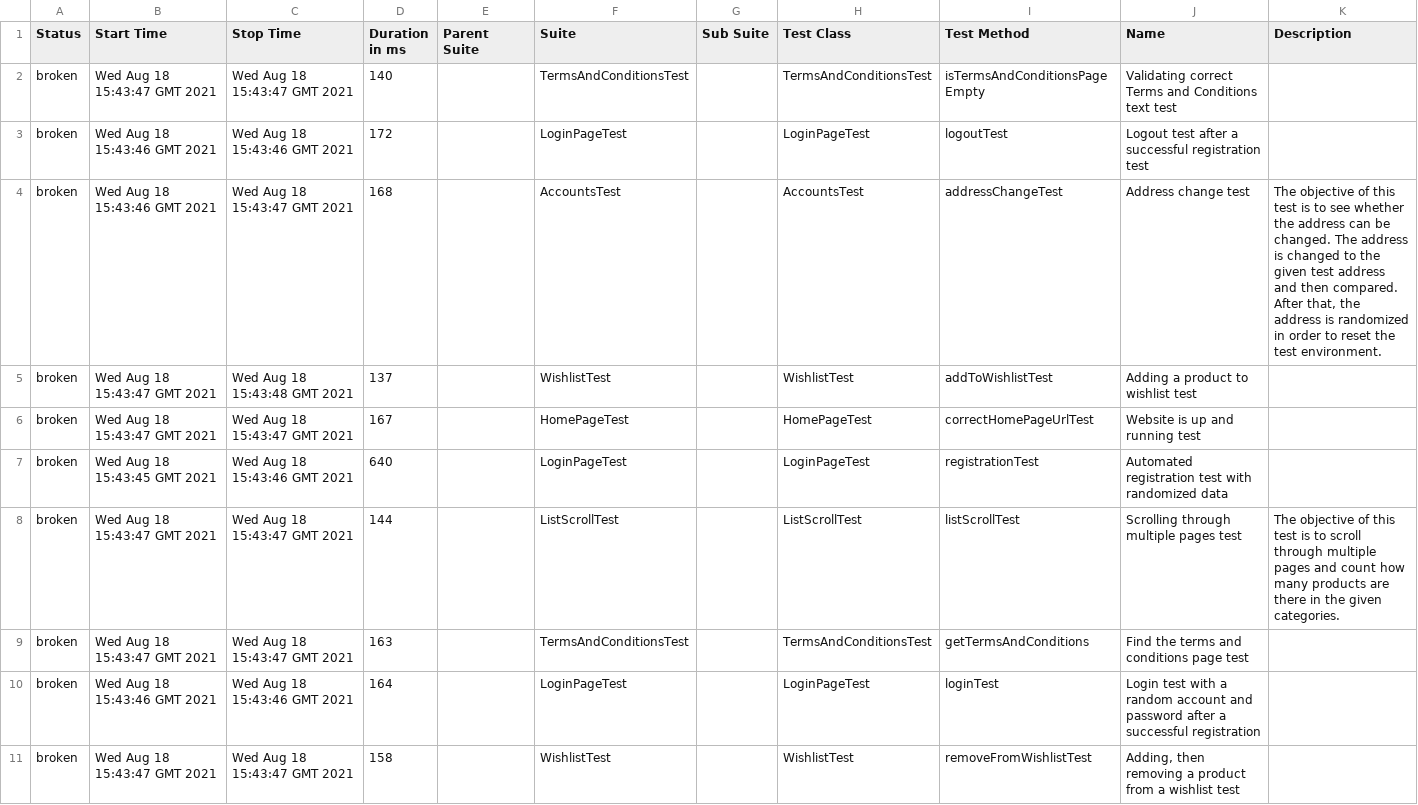
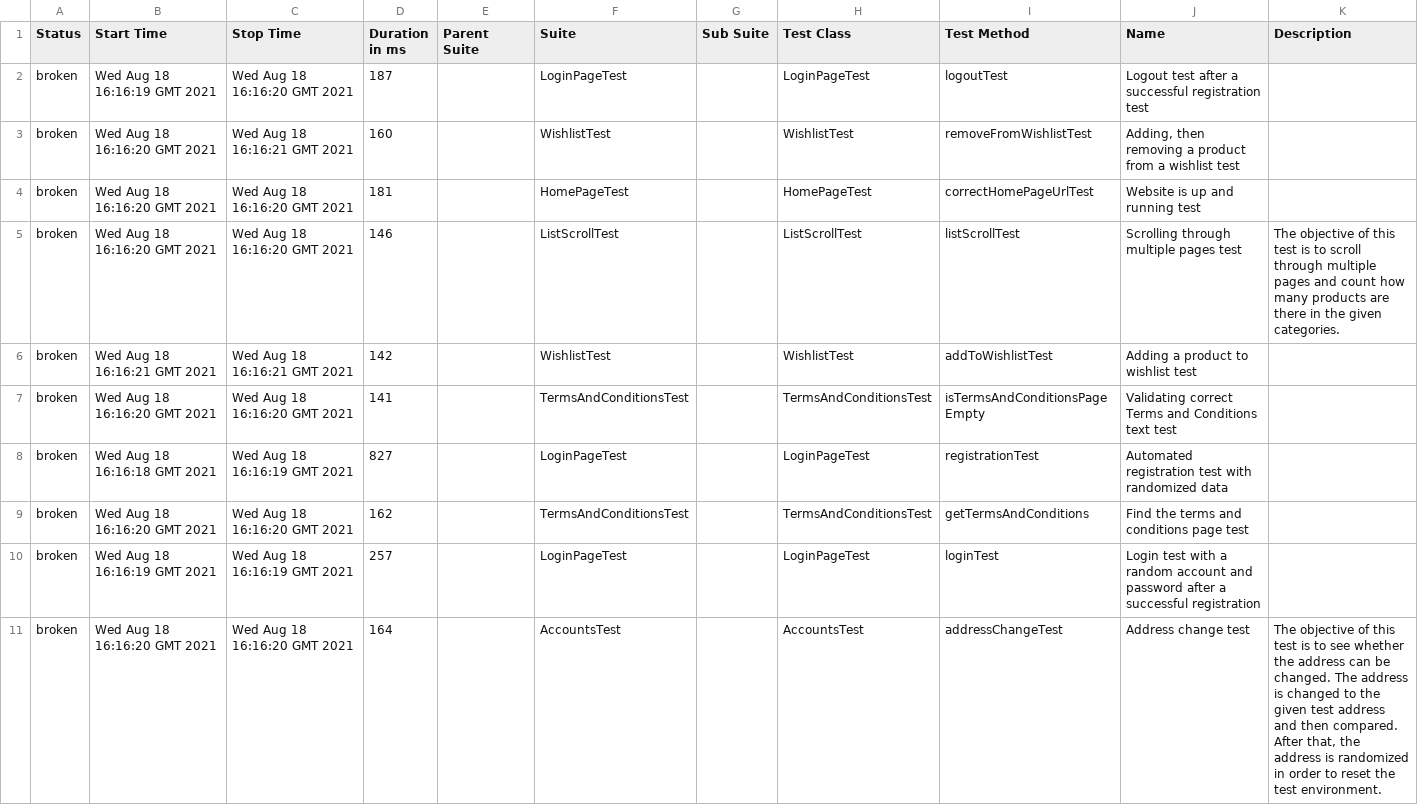
Before and after one commit to glasst1ger/automationTestingExam, a CSV file: 21/data/suites.csv, drawn as a sheet.

Commit message:
Automated deployment: Wed Aug 18 16:16:28 UTC 2021 732e696de04fc9f1cc42c175c1dd458b2ae1a445

```diff
--- a/21/data/suites.csv
+++ b/21/data/suites.csv
@@ -1,11 +1,11 @@
 "Status","Start Time","Stop Time","Duration in ms","Parent Suite","Suite","Sub Suite","Test Class","Test Method","Name","Description"
-"broken","Wed Aug 18 15:43:47 GMT 2021","Wed Aug 18 15:43:47 GMT 2021","140","","TermsAndConditionsTest","","TermsAndConditionsTest","isTermsAndConditionsPageEmpty","Validating correct Terms and Conditions text test",""
-"broken","Wed Aug 18 15:43:46 GMT 2021","Wed Aug 18 15:43:46 GMT 2021","172","","LoginPageTest","","LoginPageTest","logoutTest","Logout test after a successful registration test",""
-"broken","Wed Aug 18 15:43:46 GMT 2021","Wed Aug 18 15:43:47 GMT 2021","168","","AccountsTest","","AccountsTest","addressChangeTest","Address change test","The objective of this test is to see whether the address can be changed. The address is changed to the given test address and then compared. After that, the address is randomized in order to reset the test environment."
-"broken","Wed Aug 18 15:43:47 GMT 2021","Wed Aug 18 15:43:48 GMT 2021","137","","WishlistTest","","WishlistTest","addToWishlistTest","Adding a product to wishlist test",""
-"broken","Wed Aug 18 15:43:47 GMT 2021","Wed Aug 18 15:43:47 GMT 2021","167","","HomePageTest","","HomePageTest","correctHomePageUrlTest","Website is up and running test",""
-"broken","Wed Aug 18 15:43:45 GMT 2021","Wed Aug 18 15:43:46 GMT 2021","640","","LoginPageTest","","LoginPageTest","registrationTest","Automated registration test with randomized data",""
-"broken","Wed Aug 18 15:43:47 GMT 2021","Wed Aug 18 15:43:47 GMT 2021","144","","ListScrollTest","","ListScrollTest","listScrollTest","Scrolling through multiple pages test","The objective of this test is to scroll through multiple pages and count how many products are there in the given categories."
-"broken","Wed Aug 18 15:43:47 GMT 2021","Wed Aug 18 15:43:47 GMT 2021","163","","TermsAndConditionsTest","","TermsAndConditionsTest","getTermsAndConditions","Find the terms and conditions page test",""
-"broken","Wed Aug 18 15:43:46 GMT 2021","Wed Aug 18 15:43:46 GMT 2021","164","","LoginPageTest","","LoginPageTest","loginTest","Login test with a random account and password after a successful registration",""
-"broken","Wed Aug 18 15:43:47 GMT 2021","Wed Aug 18 15:43:47 GMT 2021","158","","WishlistTest","","WishlistTest","removeFromWishlistTest","Adding, then removing a product from a wishlist test",""
+"broken","Wed Aug 18 16:16:19 GMT 2021","Wed Aug 18 16:16:20 GMT 2021","187","","LoginPageTest","","LoginPageTest","logoutTest","Logout test after a successful registration test",""
+"broken","Wed Aug 18 16:16:20 GMT 2021","Wed Aug 18 16:16:21 GMT 2021","160","","WishlistTest","","WishlistTest","removeFromWishlistTest","Adding, then removing a product from a wishlist test",""
+"broken","Wed Aug 18 16:16:20 GMT 2021","Wed Aug 18 16:16:20 GMT 2021","181","","HomePageTest","","HomePageTest","correctHomePageUrlTest","Website is up and running test",""
+"broken","Wed Aug 18 16:16:20 GMT 2021","Wed Aug 18 16:16:20 GMT 2021","146","","ListScrollTest","","ListScrollTest","listScrollTest","Scrolling through multiple pages test","The objective of this test is to scroll through multiple pages and count how many products are there in the given categories."
+"broken","Wed Aug 18 16:16:21 GMT 2021","Wed Aug 18 16:16:21 GMT 2021","142","","WishlistTest","","WishlistTest","addToWishlistTest","Adding a product to wishlist test",""
+"broken","Wed Aug 18 16:16:20 GMT 2021","Wed Aug 18 16:16:20 GMT 2021","141","","TermsAndConditionsTest","","TermsAndConditionsTest","isTermsAndConditionsPageEmpty","Validating correct Terms and Conditions text test",""
+"broken","Wed Aug 18 16:16:18 GMT 2021","Wed Aug 18 16:16:19 GMT 2021","827","","LoginPageTest","","LoginPageTest","registrationTest","Automated registration test with randomized data",""
+"broken","Wed Aug 18 16:16:20 GMT 2021","Wed Aug 18 16:16:20 GMT 2021","162","","TermsAndConditionsTest","","TermsAndConditionsTest","getTermsAndConditions","Find the terms and conditions page test",""
+"broken","Wed Aug 18 16:16:19 GMT 2021","Wed Aug 18 16:16:19 GMT 2021","257","","LoginPageTest","","LoginPageTest","loginTest","Login test with a random account and password after a successful registration",""
+"broken","Wed Aug 18 16:16:20 GMT 2021","Wed Aug 18 16:16:20 GMT 2021","164","","AccountsTest","","AccountsTest","addressChangeTest","Address change test","The objective of this test is to see whether the address can be changed. The address is changed to the given test address and then compared. After that, the address is randomized in order to reset the test environment."
```
Also changed, not shown: 35 other files.
